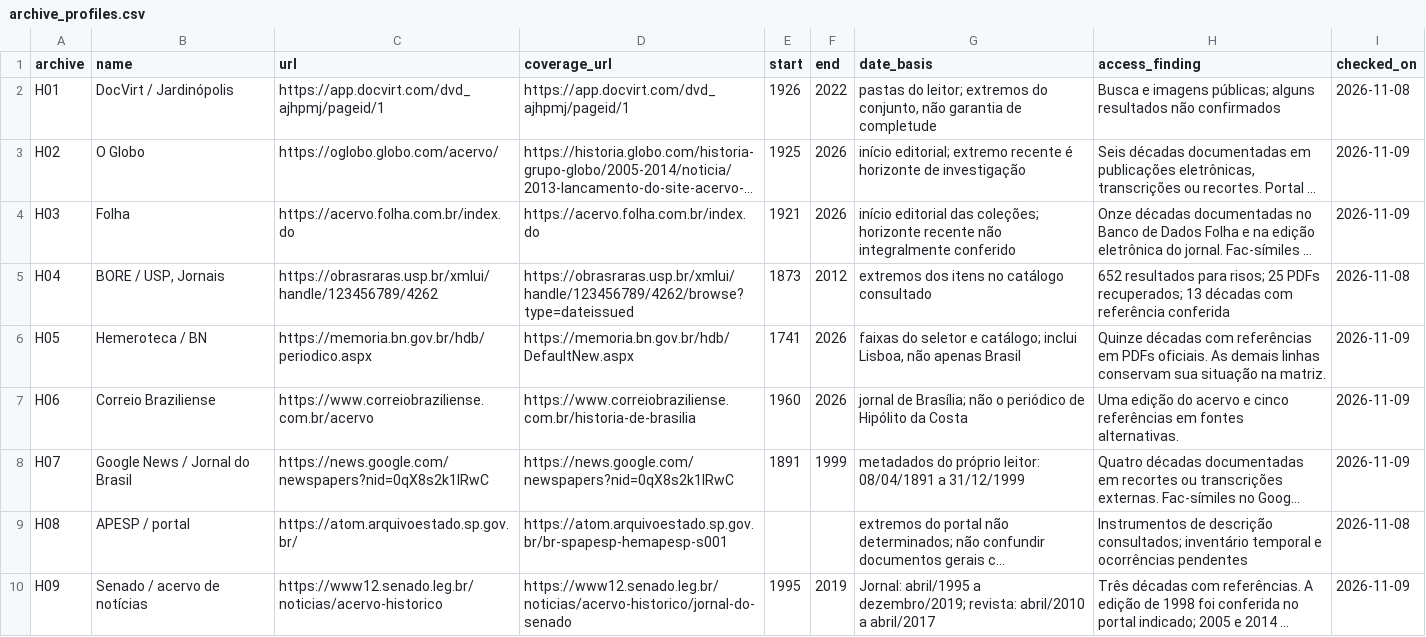
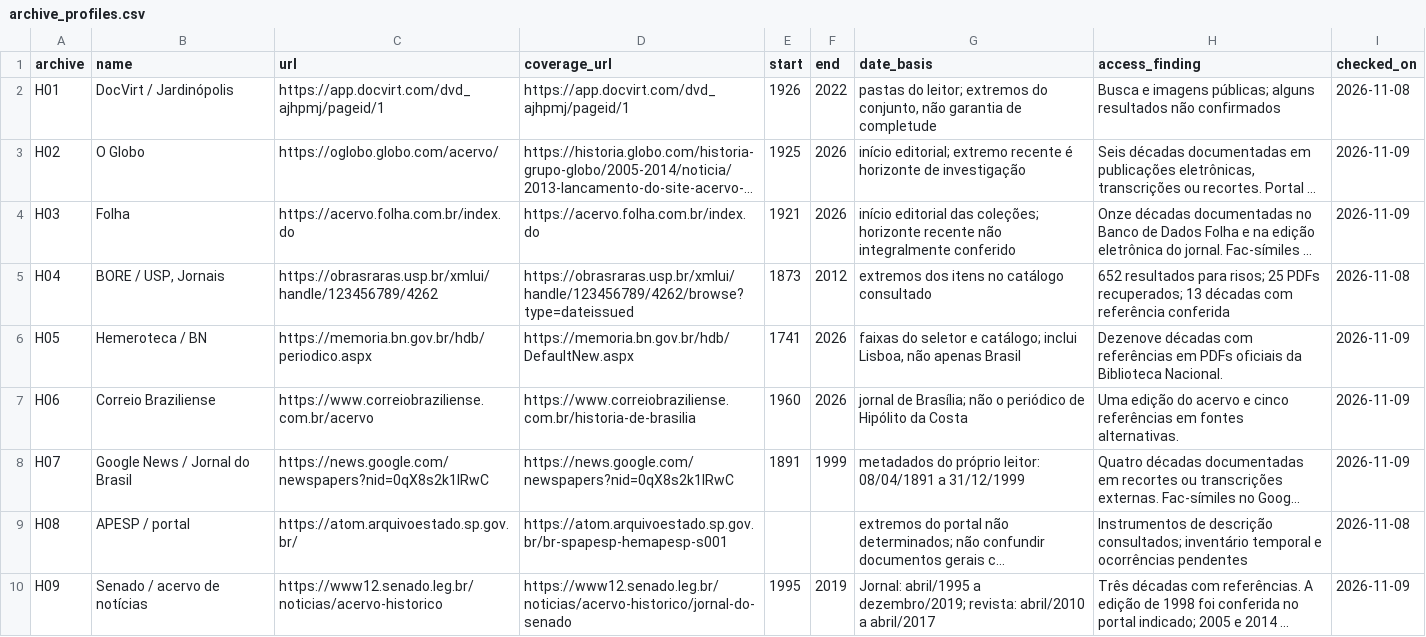
Before and after one commit to murilloed/historia-riso-escrito-portugues, a CSV file: data/archive_profiles.csv, drawn as a sheet; only a part is shown; long unchanged cells end in …; the diff covers the shown part only; the diff names each change by its address in the sheet, - before the commit and + after, or states it on an @@ line.

```diff
--- a/data/archive_profiles.csv
+++ b/data/archive_profiles.csv
-H6 (access_finding): Quinze décadas com referências em PDFs oficiais. As demais linhas conservam sua situação na matriz.
+H6 (access_finding): Dezenove décadas com referências em PDFs oficiais da Biblioteca Nacional.
```
Also changed, not shown: 3 edited cells elsewhere in this file, data/archive_decade_matrix.csv, data/archive_decade_references.csv, 22 other files.
